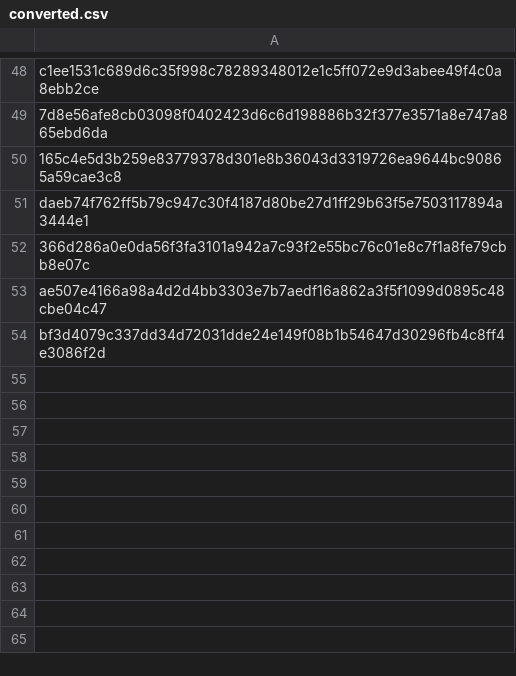
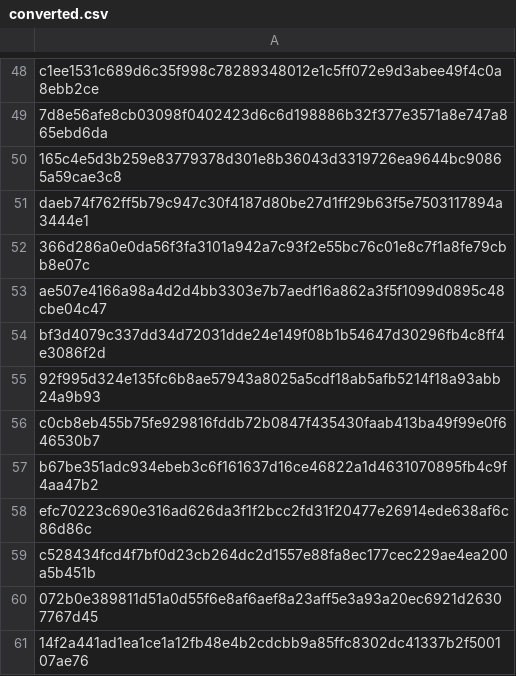
Before and after one commit to neoocean/listen-while-walking, a CSV file: converted.csv, drawn as a sheet; only a part is shown, gaps mark what is left out; the diff names each change by its address in the sheet, - before the commit and + after, or states it on an @@ line.

```diff
--- a/converted.csv
+++ b/converted.csv
+row 55: 92f995d324e135fc6b8ae57943a8025a5cdf18ab5afb5214f18a93abb24a9b93
+row 56: c0cb8eb455b75fe929816fddb72b0847f435430faab413ba49f99e0f646530b7
+row 57: b67be351adc934ebeb3c6f161637d16ce46822a1d4631070895fb4c9f4aa47b2
+row 58: efc70223c690e316ad626da3f1f2bcc2fd31f20477e26914ede638af6c86d86c
+row 59: c528434fcd4f7bf0d23cb264dc2d1557e88fa8ec177cec229ae4ea200a5b451b
+row 60: 072b0e389811d51a0d55f6e8af6aef8a23aff5e3a93a20ec6921d26307767d45
+row 61: 14f2a441ad1ea1ce1a12fb48e4b2cdcbb9a85ffc8302dc41337b2f500107ae76
```
Also changed, not shown: 2 other files.
